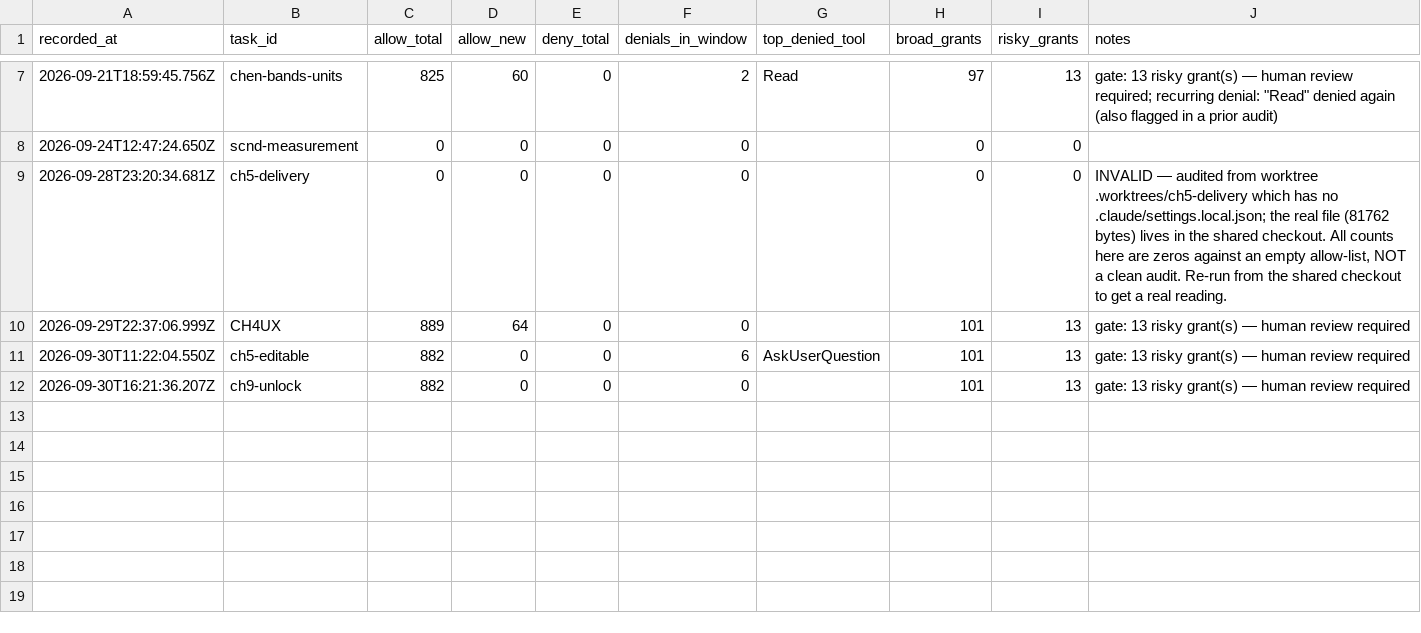
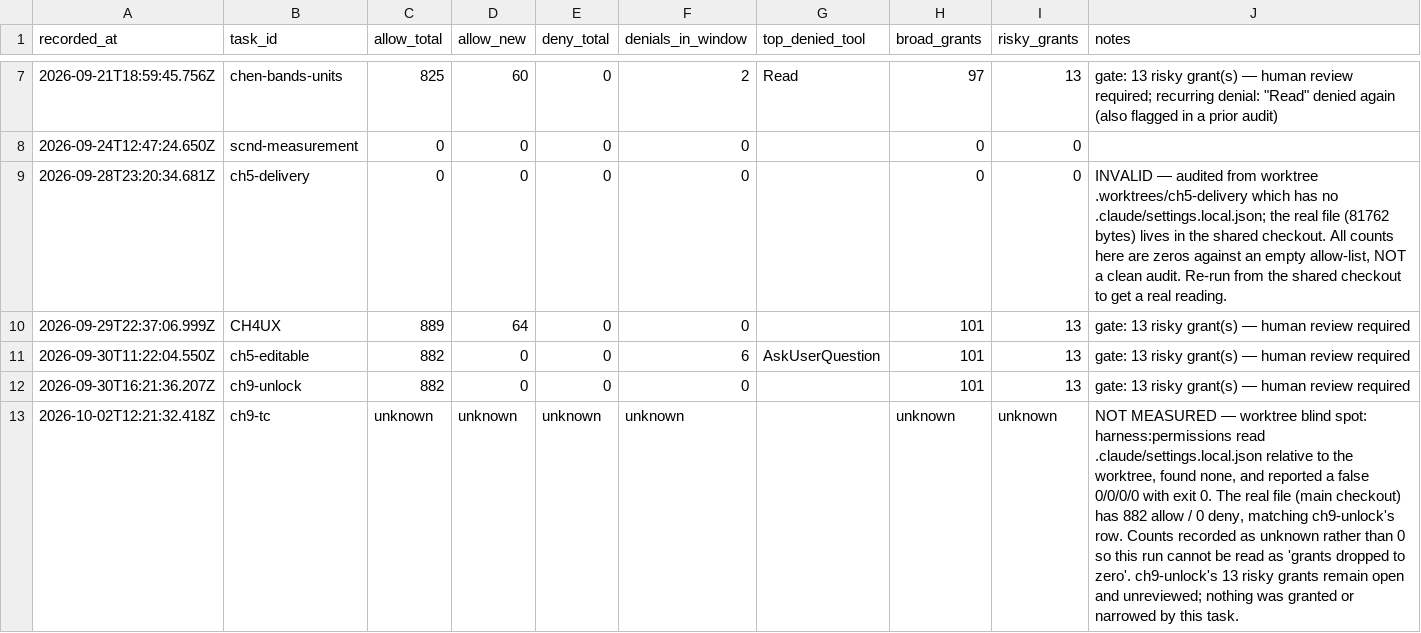
Before and after one commit to ShubhamKr07/network-optimization-studio, a CSV file: docs/superpowers/metrics/permissions.csv, drawn as a sheet; only a part is shown, gaps mark what is left out.

```diff
--- a/docs/superpowers/metrics/permissions.csv
+++ b/docs/superpowers/metrics/permissions.csv
@@ -12 +12,2 @@ recorded_at,task_id,allow_total,allow_new,deny_total,denials_in_window,top_denie
 2026-09-30T16:21:36.207Z,ch9-unlock,882,0,0,0,,101,13,gate: 13 risky grant(s) — human review required
+2026-10-02T12:21:32.418Z,ch9-tc,unknown,unknown,unknown,unknown,,unknown,unknown,"NOT MEASURED — worktree blind spot: harness:permissions read .claude/settings.local.json relative to the worktree, found none, and reported a false 0/0/0/0 with exit 0. The real file (main checkout) has 882 allow / 0 deny, matching ch9-unlock's row. Counts recorded as unknown rather than 0 so this run cannot be read as 'grants dropped to zero'. ch9-unlock's 13 risky grants remain open and unreviewed; nothing was granted or narrowed by this task."
```
Also changed, not shown: docs/superpowers/metrics/failures.csv, docs/superpowers/metrics/tasks.csv.
